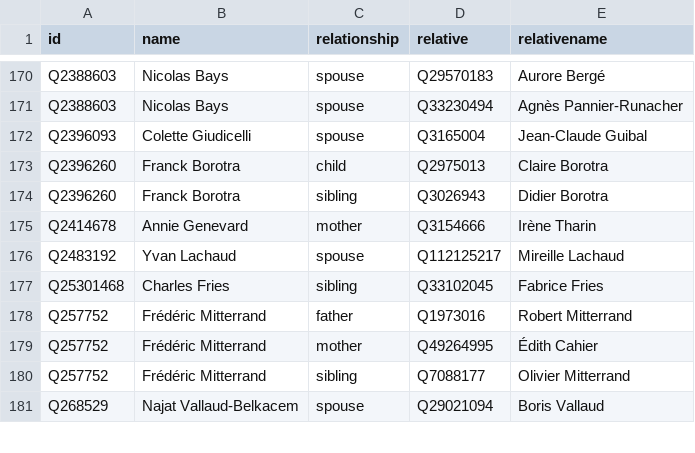
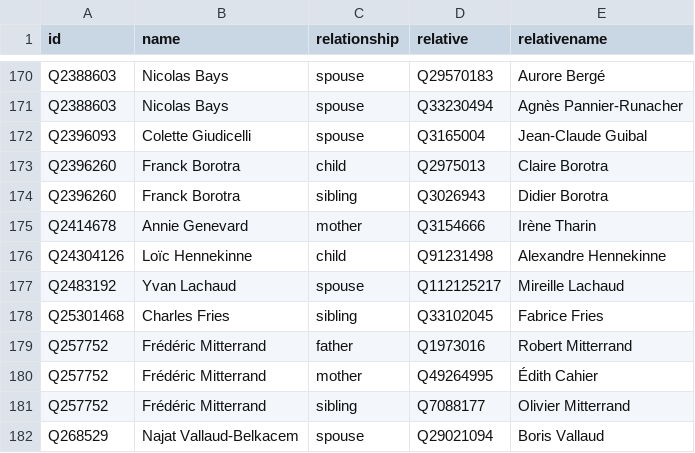
Before and after one commit to every-politician-scrapers/france-cabinet, a CSV file: html/family.csv, drawn as a sheet; only a part is shown, gaps mark what is left out; the diff names each change by its address in the sheet, - before the commit and + after, or states it on an @@ line.

```diff
--- a/html/family.csv
+++ b/html/family.csv
+row 176: Q24304126 | Loïc Hennekinne | child | Q91231498 | Alexandre Hennekinne
```
Also changed, not shown: html/holders21.csv, html/legislators.csv, 1 other file.
